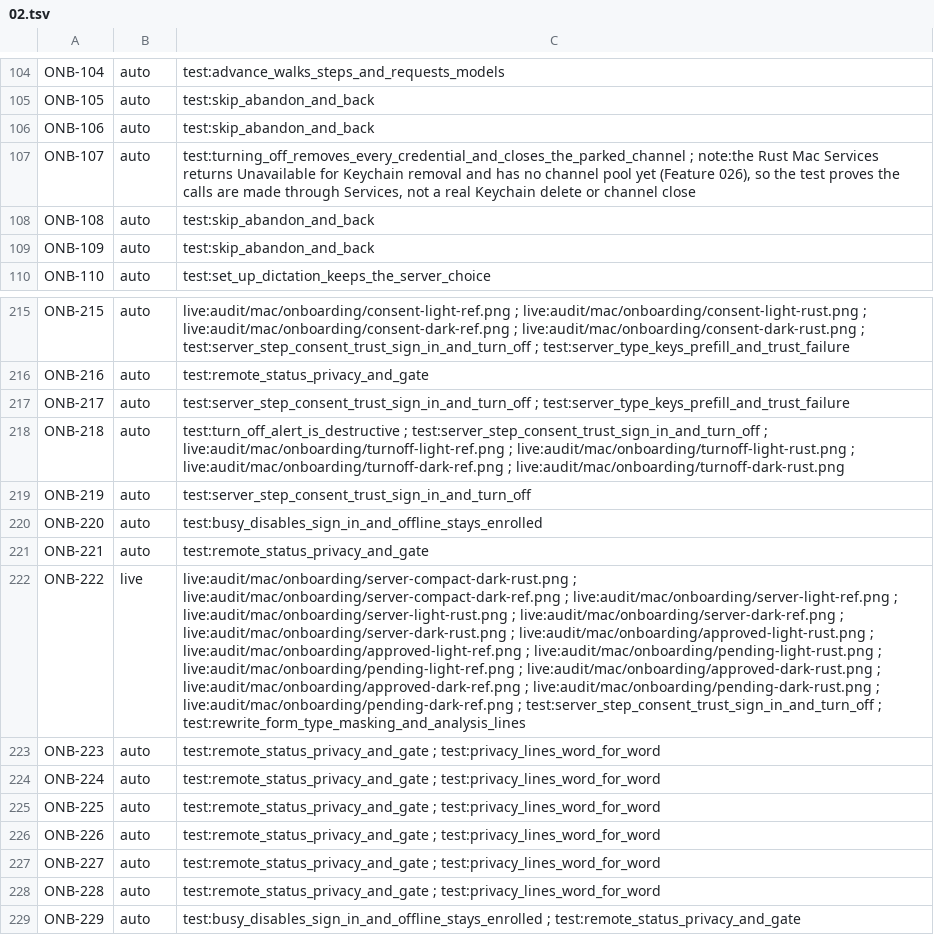
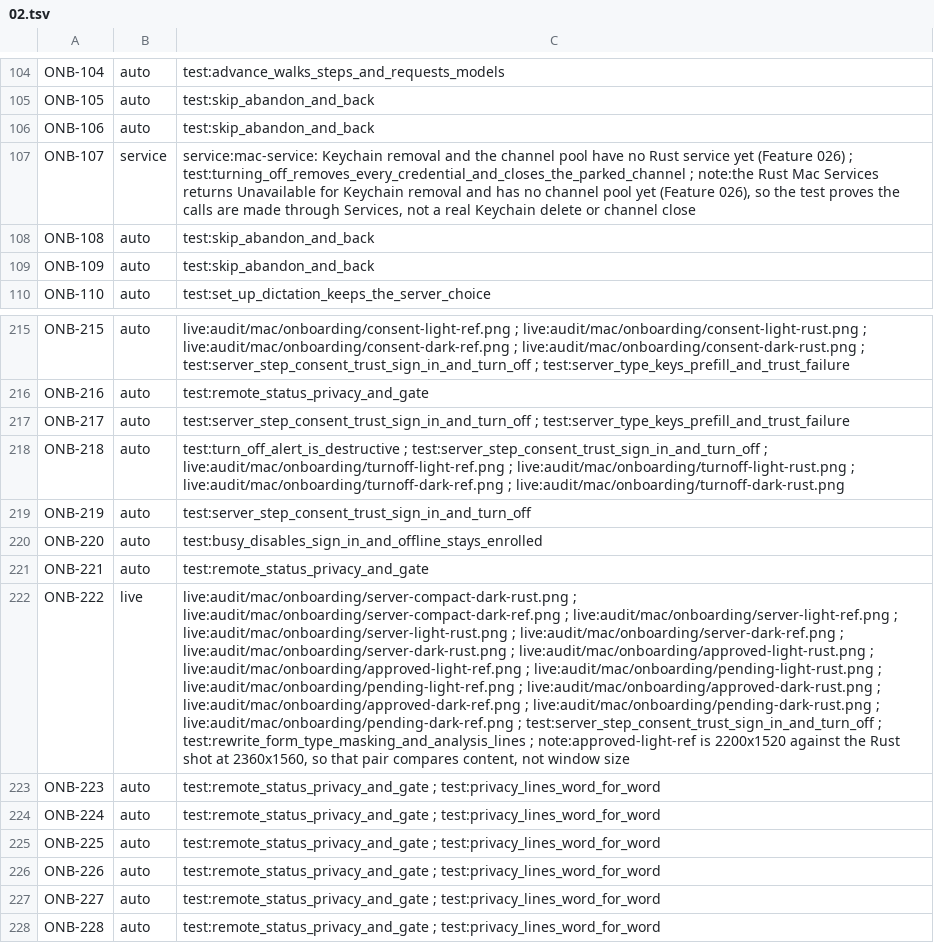
Before and after one commit to brunovskyoliver/local_flow, a TSV file: specs/024-gpui-desktop-views/inventory/status/02.tsv, drawn as a sheet; only a part is shown, gaps mark what is left out; the shorter side is filled out with more unchanged rows; the diff names each change by its address in the sheet, - before the commit and + after, or states it on an @@ line.

```diff
--- a/specs/024-gpui-desktop-views/inventory/status/02.tsv
+++ b/specs/024-gpui-desktop-views/inventory/status/02.tsv
-B107: auto
+B107: service
-C107: test:turning_off_removes_every_credential_and_closes_the_parked_channel ;…
+C107: service:mac-service: Keychain removal and the channel pool have no Rust service yet (Feature 026) ; test:turning_off_removes_every_credential_and_closes_the_parked_channel ;…
-C222: …; test:rewrite_form_type_masking_and_analysis_lines
+C222: …; test:rewrite_form_type_masking_and_analysis_lines ; note:approved-light-ref is 2200x1520 against the Rust shot at 2360x1560, so that pair compares content, not window size
```
Also changed, not shown: 2 other files.
